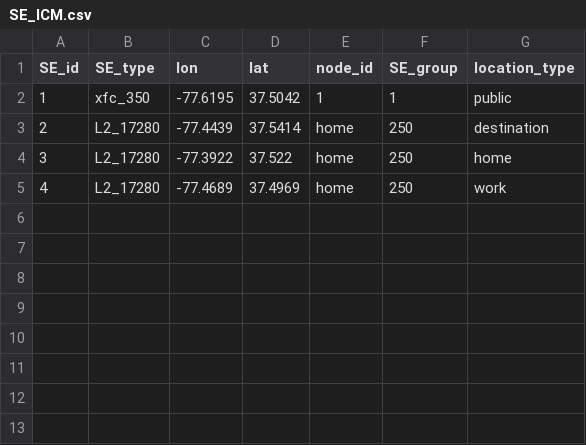
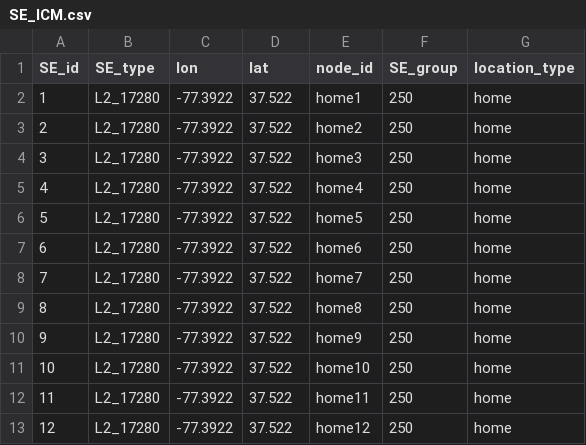
Before and after one commit to idaholab/Caldera_ICM, a CSV file: unittests/test_flat_control_strategy/inout/icm/inputs/SE_ICM.csv, drawn as a sheet.

```diff
--- a/unittests/test_flat_control_strategy/inout/icm/inputs/SE_ICM.csv
+++ b/unittests/test_flat_control_strategy/inout/icm/inputs/SE_ICM.csv
@@ -1,5 +1,13 @@
 SE_id,SE_type,lon,lat,node_id,SE_group,location_type
-1,xfc_350,-77.6195,37.5042,1,1,public
-2,L2_17280,-77.4439,37.5414,home,250,destination
-3,L2_17280,-77.3922,37.522,home,250,home
-4,L2_17280,-77.4689,37.4969,home,250,work
+1,L2_17280,-77.3922,37.522,home1,250,home
+2,L2_17280,-77.3922,37.522,home2,250,home
+3,L2_17280,-77.3922,37.522,home3,250,home
+4,L2_17280,-77.3922,37.522,home4,250,home
+5,L2_17280,-77.3922,37.522,home5,250,home
+6,L2_17280,-77.3922,37.522,home6,250,home
+7,L2_17280,-77.3922,37.522,home7,250,home
+8,L2_17280,-77.3922,37.522,home8,250,home
+9,L2_17280,-77.3922,37.522,home9,250,home
+10,L2_17280,-77.3922,37.522,home10,250,home
+11,L2_17280,-77.3922,37.522,home11,250,home
+12,L2_17280,-77.3922,37.522,home12,250,home
```
Also changed, not shown: unittests/test_flat_control_strategy/inout/icm/inputs/CE_ICM.csv, 7 other files.
